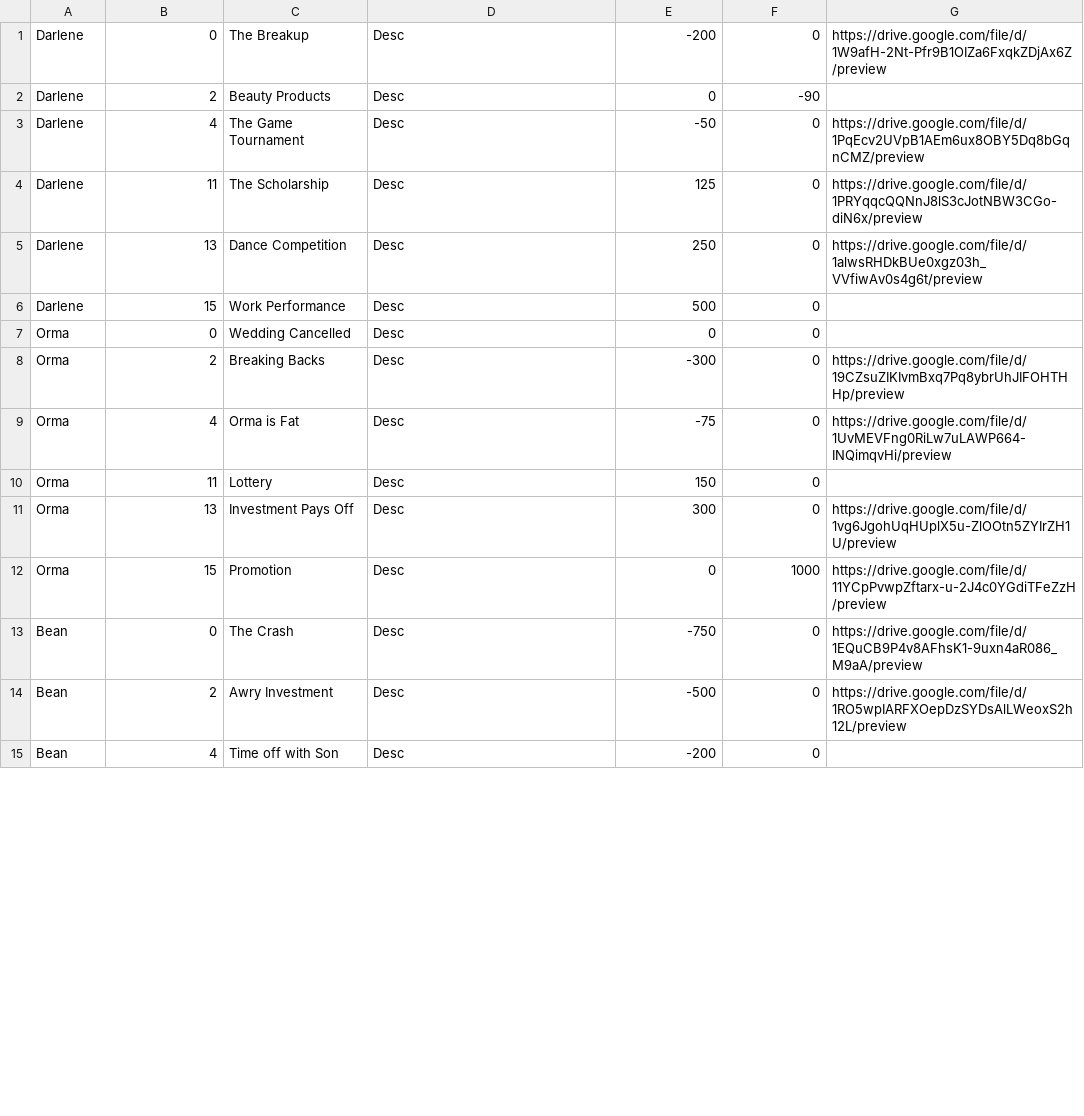
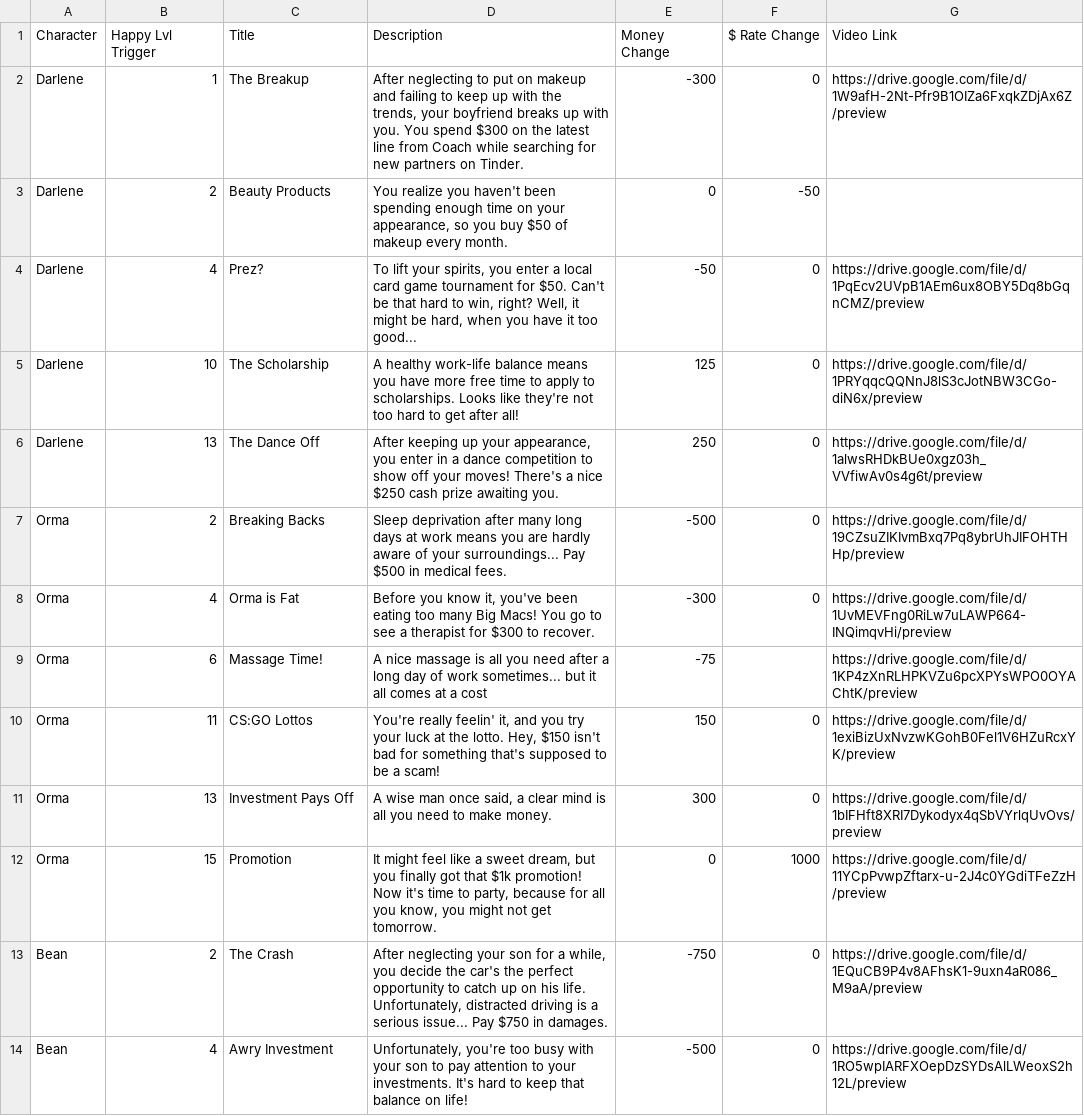
Before and after one commit to spencerng/finlit, a CSV file: assets/happy.csv, drawn as a sheet; only a part is shown; the diff covers the shown part only.

```diff
--- a/assets/happy.csv
+++ b/assets/happy.csv
@@ -1,15 +1,14 @@
-Darlene,0,The Breakup,Desc,-200,0,https://drive.google.com/file/d/1W9afH-2Nt-Pfr9B1OIZa6FxqkZDjAx6Z/preview
-Darlene,2,Beauty Products,Desc,0,-90,
-Darlene,4,The Game Tournament,Desc,-50,0,https://drive.google.com/file/d/1PqEcv2UVpB1AEm6ux8OBY5Dq8bGqnCMZ/preview
-Darlene,11,The Scholarship,Desc,125,0,https://drive.google.com/file/d/1PRYqqcQQNnJ8lS3cJotNBW3CGo-diN6x/preview
-Darlene,13,Dance Competition,Desc,250,0,https://drive.google.com/file/d/1alwsRHDkBUe0xgz03h_VVfiwAv0s4g6t/preview
-Darlene,15,Work Performance,Desc,500,0,
-Orma,0,Wedding Cancelled,Desc,0,0,
-Orma,2,Breaking Backs,Desc,-300,0,https://drive.google.com/file/d/19CZsuZIKIvmBxq7Pq8ybrUhJIFOHTHHp/preview
-Orma,4,Orma is Fat,Desc,-75,0,https://drive.google.com/file/d/1UvMEVFng0RiLw7uLAWP664-INQimqvHi/preview
-Orma,11,Lottery,Desc,150,0,
-Orma,13,Investment Pays Off,Desc,300,0,https://drive.google.com/file/d/1vg6JgohUqHUplX5u-ZlOOtn5ZYIrZH1U/preview
-Orma,15,Promotion,Desc,0,1000,https://drive.google.com/file/d/11YCpPvwpZftarx-u-2J4c0YGdiTFeZzH/preview
-Bean,0,The Crash,Desc,-750,0,https://drive.google.com/file/d/1EQuCB9P4v8AFhsK1-9uxn4aR086_M9aA/preview
-Bean,2,Awry Investment,Desc,-500,0,https://drive.google.com/file/d/1RO5wpIARFXOepDzSYDsAlLWeoxS2h12L/preview
-Bean,4,Time off with Son,Desc,-200,0,
+Character,Happy Lvl Trigger,Title,Description,Money Change,$ Rate Change,Video Link
+Darlene,1,The Breakup,"After neglecting to put on makeup and failing to keep up with the trends, your boyfriend breaks up with you. You spend $300 on the latest line from Coach while searching for new partners on Tinder.",-300,0,https://drive.google.com/file/d/1W9afH-2Nt-Pfr9B1OIZa6FxqkZDjAx6Z/preview
+Darlene,2,Beauty Products,"You realize you haven't been spending enough time on your appearance, so you buy $50 of makeup every month.",0,-50,
+Darlene,4,Prez?,"To lift your spirits, you enter a local card game tournament for $50. Can't be that hard to win, right? Well, it might be hard, when you have it too good...",-50,0,https://drive.google.com/file/d/1PqEcv2UVpB1AEm6ux8OBY5Dq8bGqnCMZ/preview
+Darlene,10,The Scholarship,A healthy work-life balance means you have more free time to apply to scholarships. Looks like they're not too hard to get after all!,125,0,https://drive.google.com/file/d/1PRYqqcQQNnJ8lS3cJotNBW3CGo-diN6x/preview
+Darlene,13,The Dance Off,"After keeping up your appearance, you enter in a dance competition to show off your moves! There's a nice $250 cash prize awaiting you.",250,0,https://drive.google.com/file/d/1alwsRHDkBUe0xgz03h_VVfiwAv0s4g6t/preview
+Orma,2,Breaking Backs,Sleep deprivation after many long days at work means you are hardly aware of your surroundings... Pay $500 in medical fees.,-500,0,https://drive.google.com/file/d/19CZsuZIKIvmBxq7Pq8ybrUhJIFOHTHHp/preview
+Orma,4,Orma is Fat,"Before you know it, you've been eating too many Big Macs! You go to see a therapist for $300 to recover.",-300,0,https://drive.google.com/file/d/1UvMEVFng0RiLw7uLAWP664-INQimqvHi/preview
+Orma,6,Massage Time!,A nice massage is all you need after a long day of work sometimes... but it all comes at a cost,-75,,https://drive.google.com/file/d/1KP4zXnRLHPKVZu6pcXPYsWPO0OYAChtK/preview
+Orma,11,CS:GO Lottos,"You're really feelin' it, and you try your luck at the lotto. Hey, $150 isn't bad for something that's supposed to be a scam!",150,0,https://drive.google.com/file/d/1exiBizUxNvzwKGohB0Fel1V6HZuRcxYK/preview
+Orma,13,Investment Pays Off,"A wise man once said, a clear mind is all you need to make money.",300,0,https://drive.google.com/file/d/1bIFHft8XRI7Dykodyx4qSbVYrlqUvOvs/preview
+Orma,15,Promotion,"It might feel like a sweet dream, but you finally got that $1k promotion! Now it's time to party, because for all you know, you might not get tomorrow.",0,1000,https://drive.google.com/file/d/11YCpPvwpZftarx-u-2J4c0YGdiTFeZzH/preview
+Bean,2,The Crash,"After neglecting your son for a while, you decide the car's the perfect opportunity to catch up on his life. Unfortunately, distracted driving is a serious issue... Pay $750 in damages.",-750,0,https://drive.google.com/file/d/1EQuCB9P4v8AFhsK1-9uxn4aR086_M9aA/preview
+Bean,4,Awry Investment,"Unfortunately, you're too busy with your son to pay attention to your investments. It's hard to keep that balance on life!",-500,0,https://drive.google.com/file/d/1RO5wpIARFXOepDzSYDsAlLWeoxS2h12L/preview
```
Also changed, not shown: 1 removed row and 9 edited cells elsewhere in this file, assets/monthly.csv.
